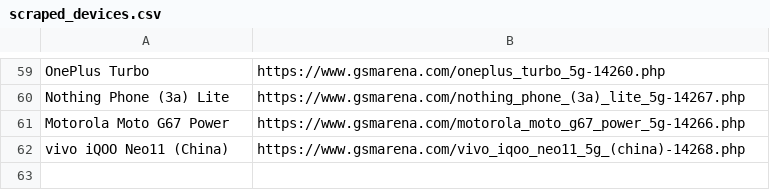
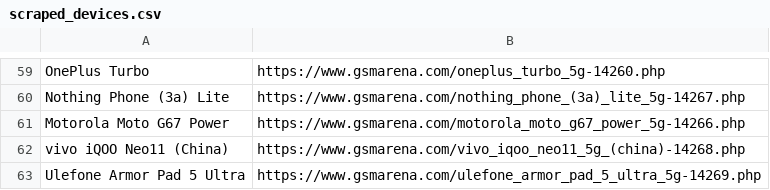
Before and after one commit to fahim12064/zuzu_notice_BOT, a CSV file: scraped_devices.csv, drawn as a sheet; only a part is shown, gaps mark what is left out.

```diff
--- a/scraped_devices.csv
+++ b/scraped_devices.csv
@@ -62 +62,2 @@ Motorola Moto G67 Power,https://www.gsmarena.com/motorola_moto_g67_power_5g-1426
 vivo iQOO Neo11 (China),https://www.gsmarena.com/vivo_iqoo_neo11_5g_(china)-14268.php
+Ulefone Armor Pad 5 Ultra,https://www.gsmarena.com/ulefone_armor_pad_5_ultra_5g-14269.php
```
Also changed, not shown: 3 other files.
